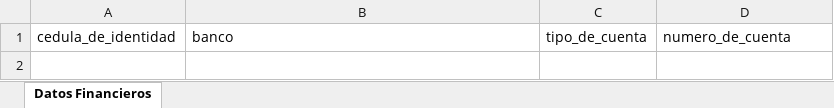
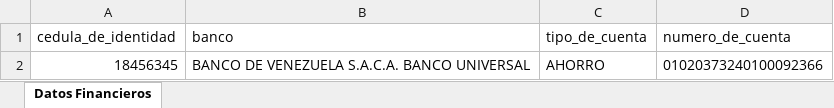
Before and after one commit to edu-jose/kavacdocuments, an Excel workbook: KAVAC TALENTO HUMANO/formatos carga masiva/datos-financieros.xlsx, sheet Datos Financieros, drawn as a sheet; values as stored, in another font and other column widths than the file's, no borders; the diff names each change by its address in the sheet, - before the commit and + after, or states it on an @@ line.

```diff
--- a/KAVAC TALENTO HUMANO/formatos carga masiva/datos-financieros.xlsx (sheet Datos Financieros)
+++ b/KAVAC TALENTO HUMANO/formatos carga masiva/datos-financieros.xlsx (sheet Datos Financieros)
+row 2: 18456345 | BANCO DE VENEZUELA S.A.C.A. BANCO UNIVERSAL | AHORRO | 01020373240100092366
```
Also changed, not shown: KAVAC TALENTO HUMANO/formatos carga masiva/DATOSPERSONALES.xlsx, KAVAC TALENTO HUMANO/formatos carga masiva/datos-personales.xlsx, 5 other files.
